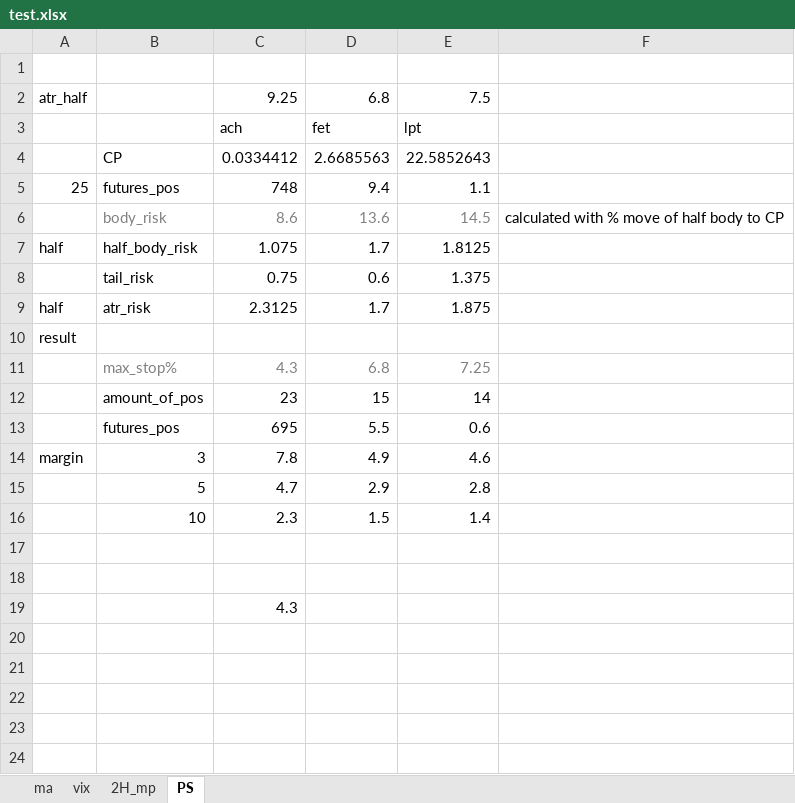
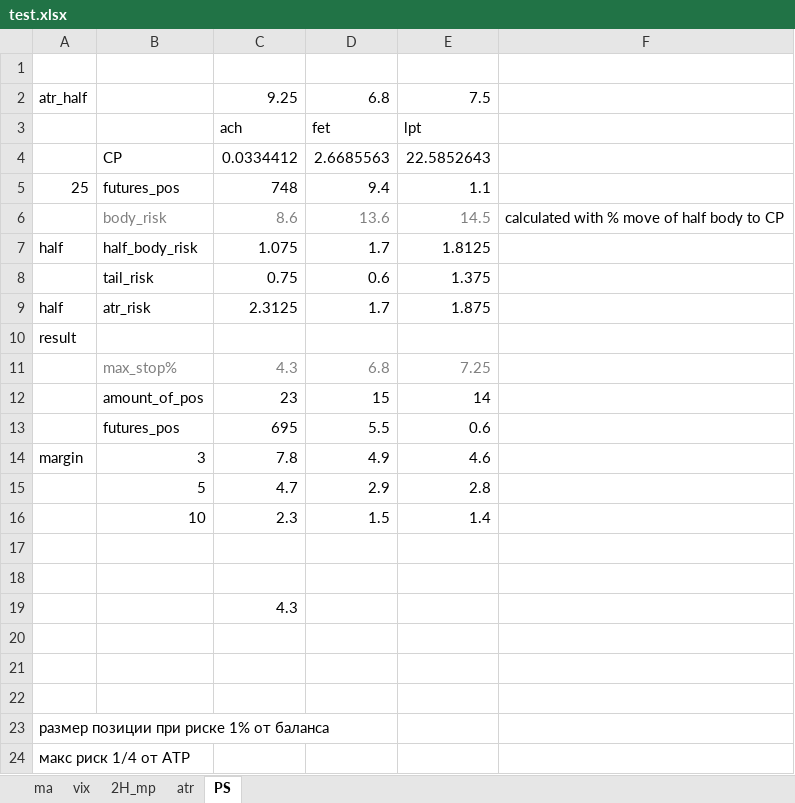
Before and after one commit to Kupavtsev/markets_data_handler, an Excel workbook: test.xlsx, sheet PS, drawn as a sheet; values as stored, in another font and other column widths than the file's, no borders; the diff names each change by its address in the sheet, - before the commit and + after, or states it on an @@ line.

```diff
--- a/test.xlsx (sheet PS)
+++ b/test.xlsx (sheet PS)
+sheet tab: atr
+row 20: (empty)
+row 21: (empty)
+row 22: (empty)
+row 23: размер позиции при риске 1% от баланса
+row 24: макс риск 1/4 от АТР
```
Also changed, not shown: 9 other files.
